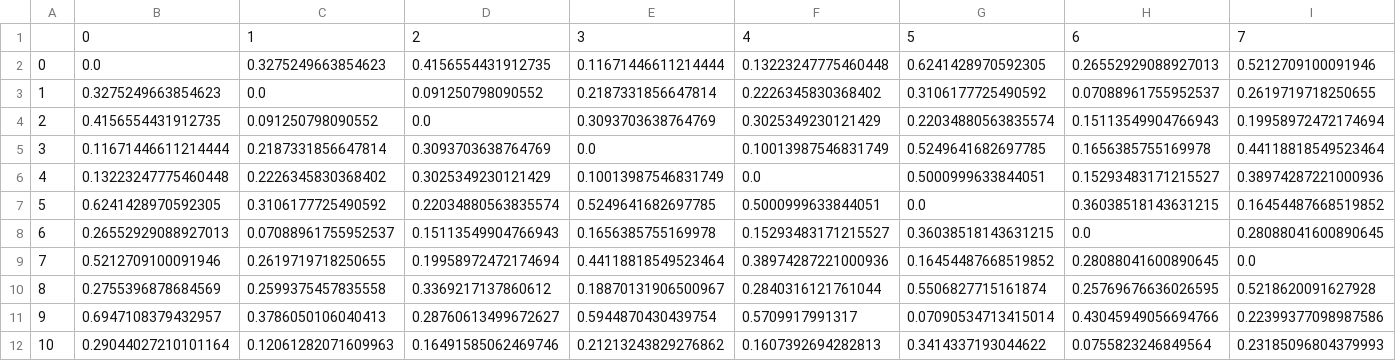
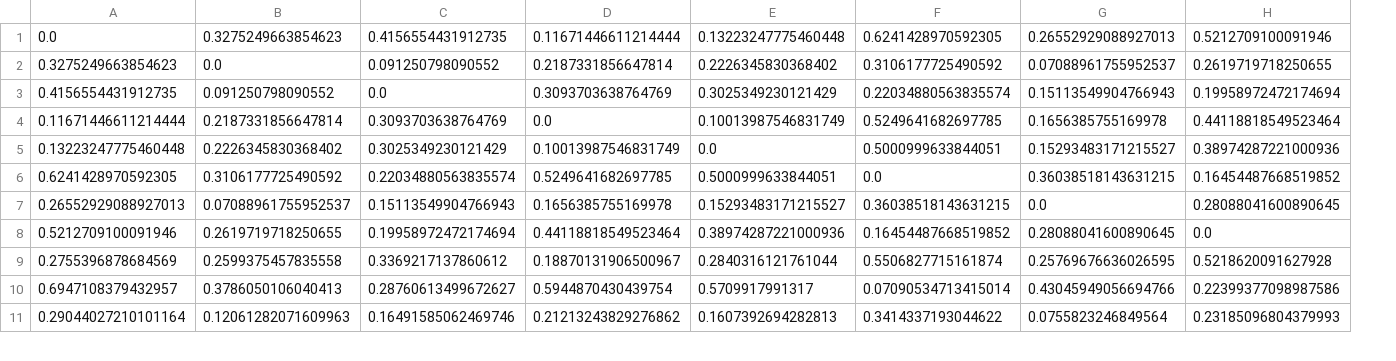
Before and after one commit to ayushchopra96/covid-gnn-1mg, a CSV file: data/train/road_traffic/covid/adj_mat.csv, drawn as a sheet; only a part is shown; removed rows and columns are numbered as before the commit, all else as after; rows hold the shown columns only; the diff names each change by its address in the sheet, - before the commit and + after, or states it on an @@ line.

```diff
--- a/data/train/road_traffic/covid/adj_mat.csv
+++ b/data/train/road_traffic/covid/adj_mat.csv
-column A, rows 2-12: 0 | 1 | 2 | 3 | 4 | 5 | 6 | 7 | 8 | 9 | 10
-row 1:  | 0 | 1 | 2 | 3 | 4 | 5 | 6 | 7
```
Also changed, not shown: data/train/road_traffic/covid/vel.csv, 5 other files.
